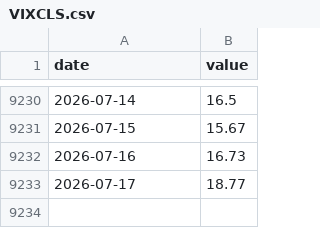
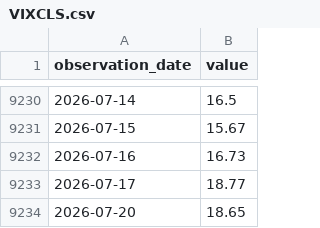
Before and after one commit to matsutoushi/nk225-option-site, a CSV file: data/fred_cache/VIXCLS.csv, drawn as a sheet; only a part is shown, gaps mark what is left out; the diff names each change by its address in the sheet, - before the commit and + after, or states it on an @@ line.

```diff
--- a/data/fred_cache/VIXCLS.csv
+++ b/data/fred_cache/VIXCLS.csv
-A1: date
+A1: observation_date
+row 9234: 2026-07-20 | 18.65
```
Also changed, not shown: data/fred_cache/BAMLH0A0HYM2.csv, data/risk_latest.csv, 2 other files.
